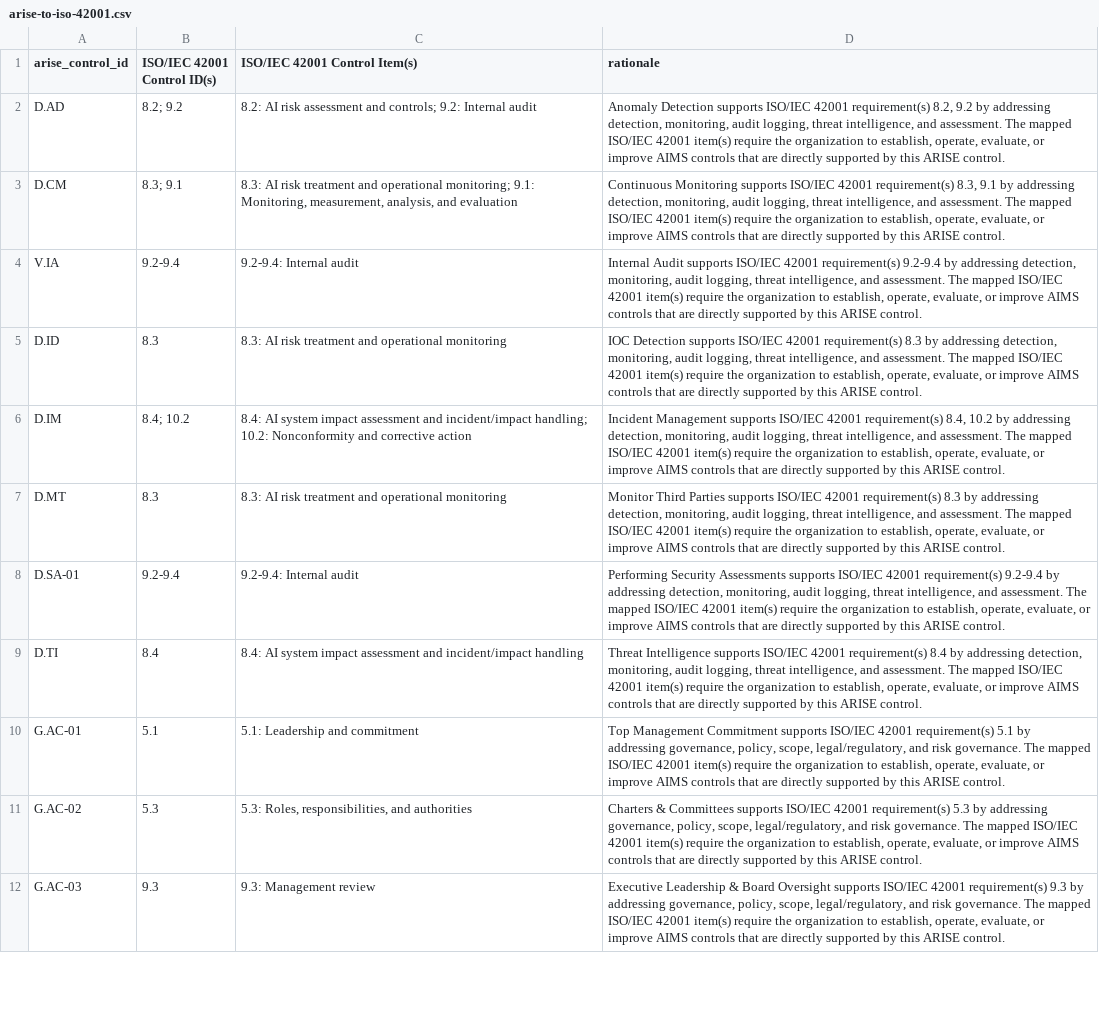
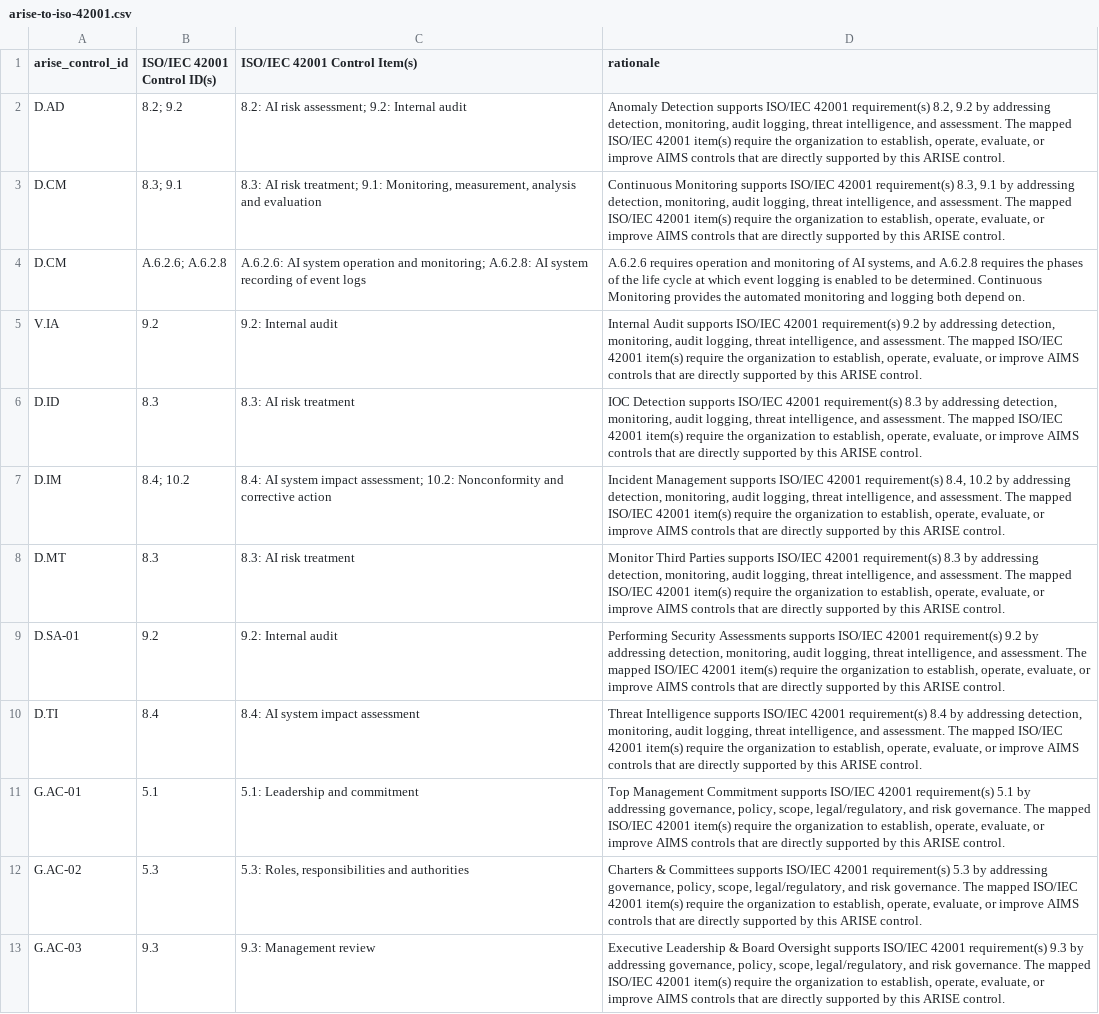
Before and after one commit to Assessed-Intelligence/ARISE-Framework, a CSV file: crosswalks/arise-to-iso-42001.csv, drawn as a sheet; only a part is shown; addresses are those after the commit; the diff covers the shown part only; the diff names each change by its address in the sheet, - before the commit and + after, or states it on an @@ line.

```diff
--- a/crosswalks/arise-to-iso-42001.csv
+++ b/crosswalks/arise-to-iso-42001.csv
-C2 (ISO/IEC 42001 Control Item(s)): …AI risk assessment and controls; 9.2: Internal…
+C2 (ISO/IEC 42001 Control Item(s)): …AI risk assessment; 9.2: Internal…
-C3 (ISO/IEC 42001 Control Item(s)): …AI risk treatment and operational monitoring; 9.1: Monitoring, measurement, analysis, and evaluation
+C3 (ISO/IEC 42001 Control Item(s)): …AI risk treatment; 9.1: Monitoring, measurement, analysis and evaluation
+row 4: D.CM | A.6.2.6; A.6.2.8 | A.6.2.6: AI system operation and monitoring; A.6.2.8: AI system recording of event logs | A.6.2.6 requires operation and monitoring of AI systems, and A.6.2.8 requires the phases of the life cycle at which event logging is enabled to be determined. Continuous Monitoring provides the automated monitoring and logging both depend on.
-B5 (ISO/IEC 42001 Control ID(s)): 9.2-9.4
+B5 (ISO/IEC 42001 Control ID(s)): 9.2
-C5 (ISO/IEC 42001 Control Item(s)): 9.2-9.4: Internal audit
+C5 (ISO/IEC 42001 Control Item(s)): 9.2: Internal audit
-D5 (rationale): …42001 requirement(s) 9.2-9.4 by addressing…
+D5 (rationale): …42001 requirement(s) 9.2 by addressing…
-C6 (ISO/IEC 42001 Control Item(s)): 8.3: AI risk treatment and operational monitoring
+C6 (ISO/IEC 42001 Control Item(s)): 8.3: AI risk treatment
-C7 (ISO/IEC 42001 Control Item(s)): …system impact assessment and incident/impact handling; 10.2: Nonconformity…
+C7 (ISO/IEC 42001 Control Item(s)): …system impact assessment; 10.2: Nonconformity…
-C8 (ISO/IEC 42001 Control Item(s)): 8.3: AI risk treatment and operational monitoring
+C8 (ISO/IEC 42001 Control Item(s)): 8.3: AI risk treatment
-B9 (ISO/IEC 42001 Control ID(s)): 9.2-9.4
+B9 (ISO/IEC 42001 Control ID(s)): 9.2
-C9 (ISO/IEC 42001 Control Item(s)): 9.2-9.4: Internal audit
+C9 (ISO/IEC 42001 Control Item(s)): 9.2: Internal audit
-D9 (rationale): …42001 requirement(s) 9.2-9.4 by addressing…
+D9 (rationale): …42001 requirement(s) 9.2 by addressing…
-C10 (ISO/IEC 42001 Control Item(s)): …impact assessment and incident/impact handling
+C10 (ISO/IEC 42001 Control Item(s)): …impact assessment
-C12 (ISO/IEC 42001 Control Item(s)): 5.3: Roles, responsibilities, and authorities
+C12 (ISO/IEC 42001 Control Item(s)): 5.3: Roles, responsibilities and authorities
```
Also changed, not shown: 9 added rows and 138 edited cells elsewhere in this file, framework/requirements/govern.csv, 4 other files.
